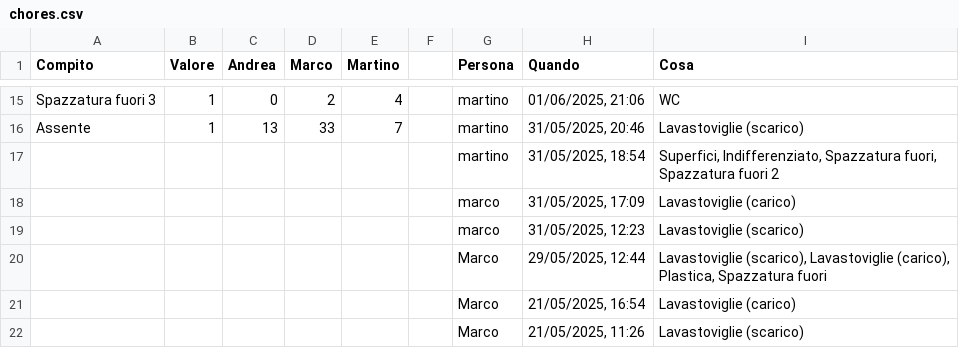
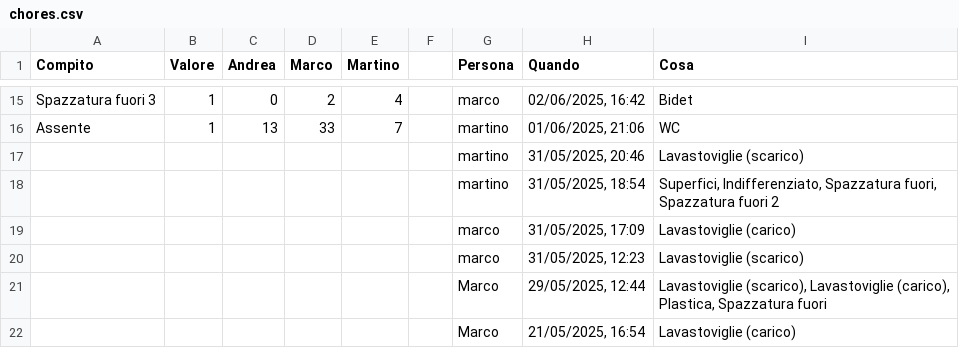
Before and after one commit to BertrandPouget/v0-litpi, a CSV file: data/chores.csv, drawn as a sheet; only a part is shown, gaps mark what is left out; the shorter side is filled out with more unchanged rows; the diff covers the shown part only; the diff names each change by its address in the sheet, - before the commit and + after, or states it on an @@ line.

Commit message:
Update chores for martino

```diff
--- a/data/chores.csv
+++ b/data/chores.csv
-G15 (Persona): martino
+G15 (Persona): marco
-H15 (Quando): 01/06/2025, 21:06
+H15 (Quando): 02/06/2025, 16:42
-I15 (Cosa): WC
+I15 (Cosa): Bidet
-H16 (Quando): 31/05/2025, 20:46
+H16 (Quando): 01/06/2025, 21:06
-I16 (Cosa): Lavastoviglie (scarico)
+I16 (Cosa): WC
+row 17:  |  |  |  |  |  | martino | 31/05/2025, 20:46 | Lavastoviglie (scarico)
```
Also changed, not shown: 32 edited cells elsewhere in this file.
